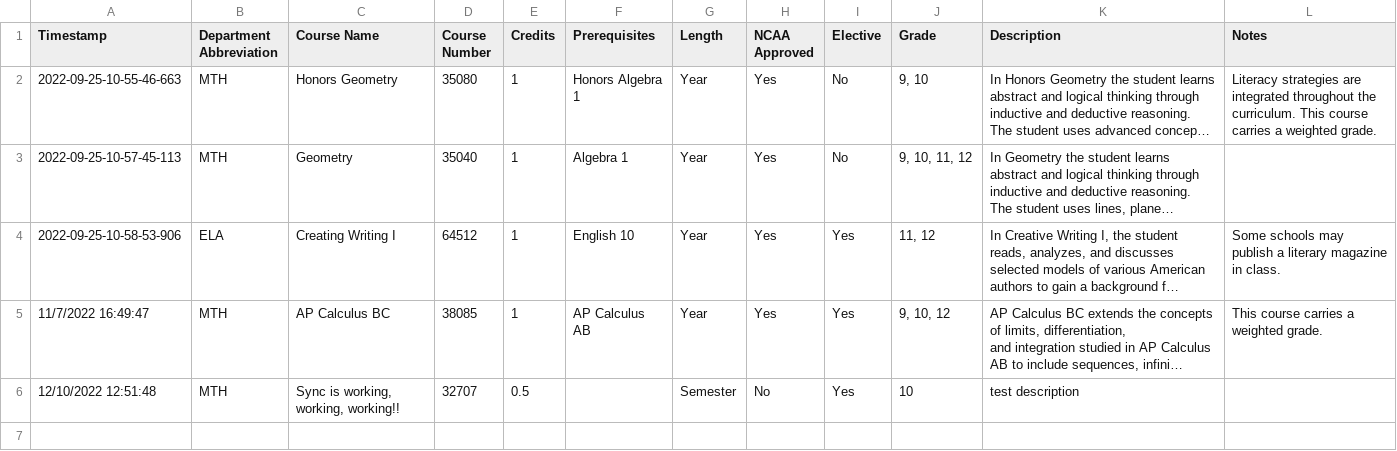
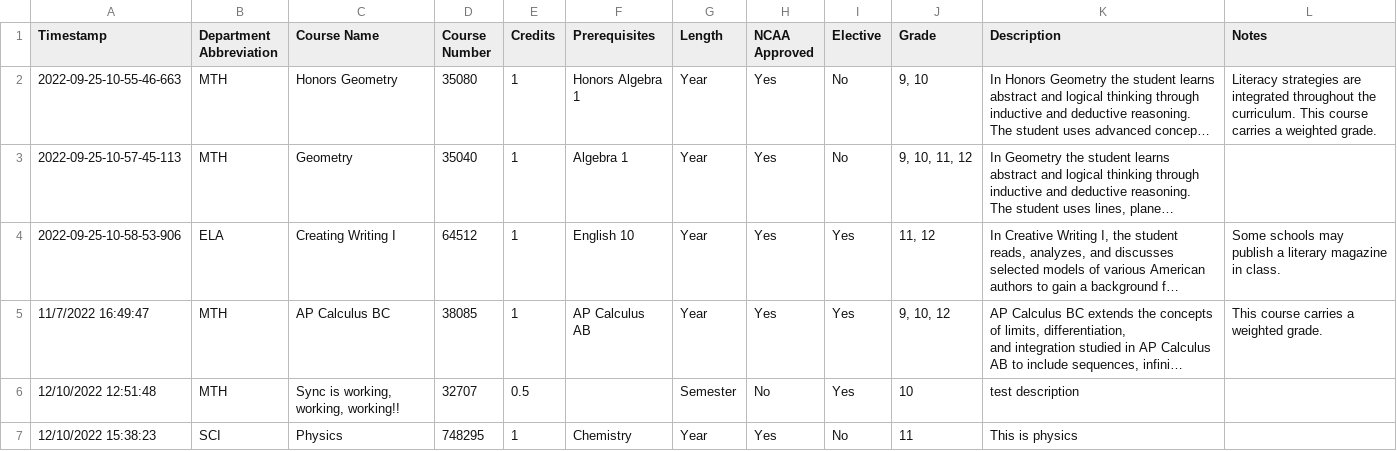
Before and after one commit to jono-openworld/vvhscatalog, a CSV file: course_catalog.csv, drawn as a sheet; long unchanged cells end in …; the diff names each change by its address in the sheet, - before the commit and + after, or states it on an @@ line.

Commit message:
autoCommit 2022-12-10-@-15-39-56.704

```diff
--- a/course_catalog.csv
+++ b/course_catalog.csv
+row 7: 12/10/2022 15:38:23 | SCI | Physics | 748295 | 1 | Chemistry | Year | Yes | No | 11 | This is physics
```
